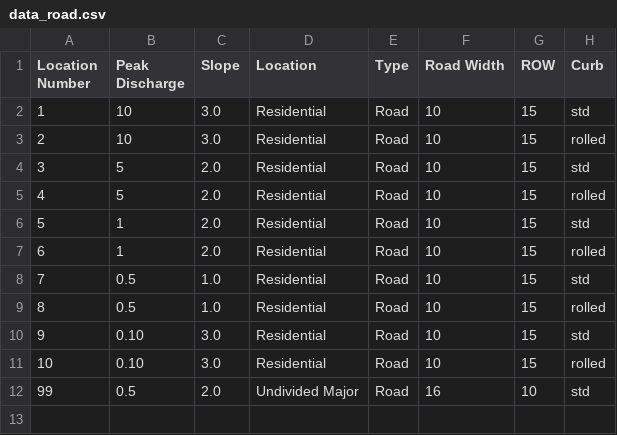
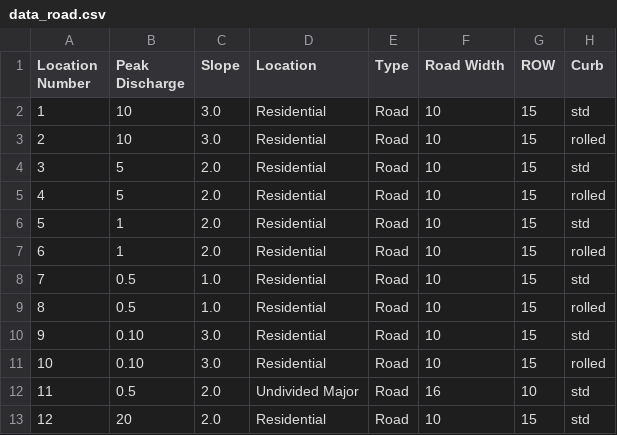
Before and after one commit to jennbushey/HydroDesignTools, a CSV file: data_road.csv, drawn as a sheet.

```diff
--- a/data_road.csv
+++ b/data_road.csv
@@ -11,2 +11,3 @@ Location Number,Peak Discharge,Slope,Location,Type,Road Width,ROW,Curb
 10,0.10,3.0,Residential,Road,10,15,rolled
-99,0.5,2.0,Undivided Major,Road,16,10,std
+11,0.5,2.0,Undivided Major,Road,16,10,std
+12,20,2.0,Residential,Road,10,15,std
```
Also changed, not shown: data_road_results.csv, 1 other file.
